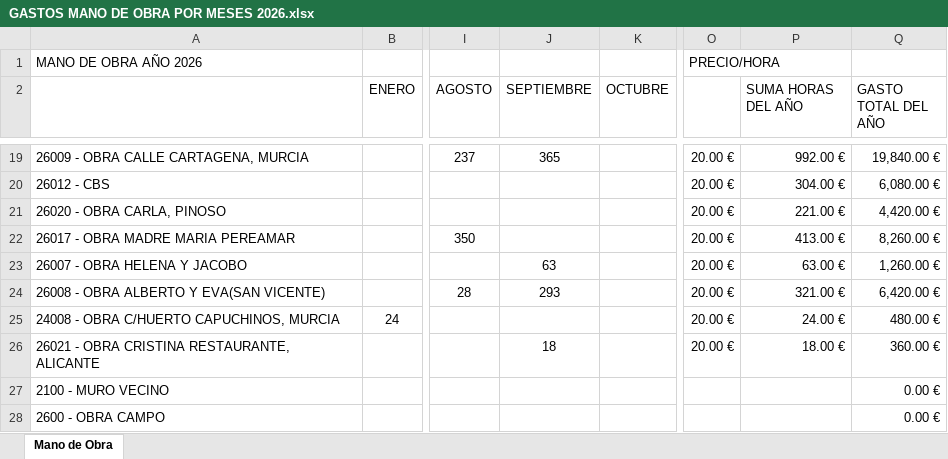
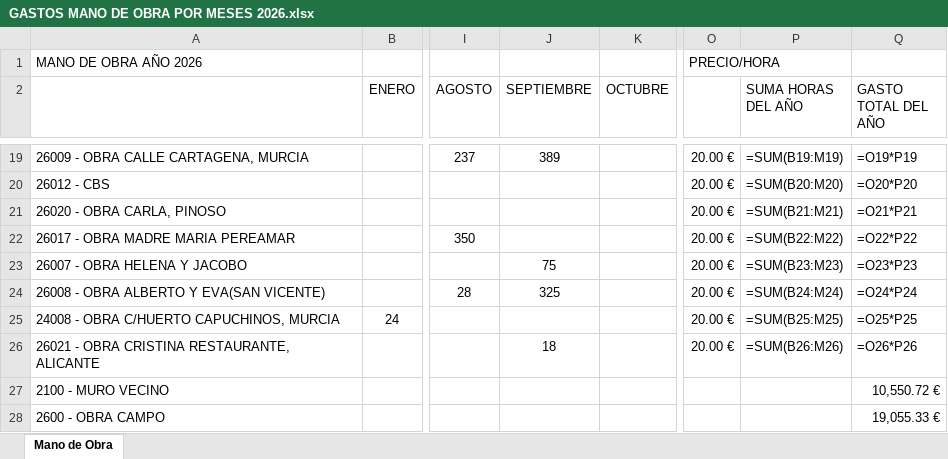
Before and after one commit to juanjosemas/dashboard, an Excel workbook: dashboard/GASTOS MANO DE OBRA POR MESES 2026.xlsx, sheet Mano de Obra, drawn as a sheet; only a part is shown, gaps mark what is left out; values as stored, in another font and other column widths than the file's, no borders; formulas without a stored value are shown as written; the diff covers the shown part only; the diff names each change by its address in the sheet, - before the commit and + after, or states it on an @@ line.

```diff
--- a/dashboard/GASTOS MANO DE OBRA POR MESES 2026.xlsx (sheet Mano de Obra)
+++ b/dashboard/GASTOS MANO DE OBRA POR MESES 2026.xlsx (sheet Mano de Obra)
-J19 (SEPTIEMBRE): 365
+J19 (SEPTIEMBRE): 389
-P19 (SUMA HORAS DEL AÑO): 992.00 €
+P19 (SUMA HORAS DEL AÑO): =SUM(B19:M19)
-Q19 (GASTO TOTAL DEL AÑO): 19,840.00 €
+Q19 (GASTO TOTAL DEL AÑO): =O19*P19
-P20 (SUMA HORAS DEL AÑO): 304.00 €
+P20 (SUMA HORAS DEL AÑO): =SUM(B20:M20)
-Q20 (GASTO TOTAL DEL AÑO): 6,080.00 €
+Q20 (GASTO TOTAL DEL AÑO): =O20*P20
-P21 (SUMA HORAS DEL AÑO): 221.00 €
+P21 (SUMA HORAS DEL AÑO): =SUM(B21:M21)
-Q21 (GASTO TOTAL DEL AÑO): 4,420.00 €
+Q21 (GASTO TOTAL DEL AÑO): =O21*P21
-P22 (SUMA HORAS DEL AÑO): 413.00 €
+P22 (SUMA HORAS DEL AÑO): =SUM(B22:M22)
-Q22 (GASTO TOTAL DEL AÑO): 8,260.00 €
+Q22 (GASTO TOTAL DEL AÑO): =O22*P22
-J23 (SEPTIEMBRE): 63
+J23 (SEPTIEMBRE): 75
-P23 (SUMA HORAS DEL AÑO): 63.00 €
+P23 (SUMA HORAS DEL AÑO): =SUM(B23:M23)
-Q23 (GASTO TOTAL DEL AÑO): 1,260.00 €
+Q23 (GASTO TOTAL DEL AÑO): =O23*P23
-J24 (SEPTIEMBRE): 293
+J24 (SEPTIEMBRE): 325
-P24 (SUMA HORAS DEL AÑO): 321.00 €
+P24 (SUMA HORAS DEL AÑO): =SUM(B24:M24)
-Q24 (GASTO TOTAL DEL AÑO): 6,420.00 €
+Q24 (GASTO TOTAL DEL AÑO): =O24*P24
-P25 (SUMA HORAS DEL AÑO): 24.00 €
+P25 (SUMA HORAS DEL AÑO): =SUM(B25:M25)
-Q25 (GASTO TOTAL DEL AÑO): 480.00 €
+Q25 (GASTO TOTAL DEL AÑO): =O25*P25
-P26 (SUMA HORAS DEL AÑO): 18.00 €
+P26 (SUMA HORAS DEL AÑO): =SUM(B26:M26)
-Q26 (GASTO TOTAL DEL AÑO): 360.00 €
+Q26 (GASTO TOTAL DEL AÑO): =O26*P26
-Q27 (GASTO TOTAL DEL AÑO): 0.00 €
+Q27 (GASTO TOTAL DEL AÑO): 10,550.72 €
-Q28 (GASTO TOTAL DEL AÑO): 0.00 €
+Q28 (GASTO TOTAL DEL AÑO): 19,055.33 €
```
Also changed, not shown: 31 edited cells elsewhere in this sheet, dashboard/CERTIFICACIONES POR MESES 2026.xlsx, 3 other files.
